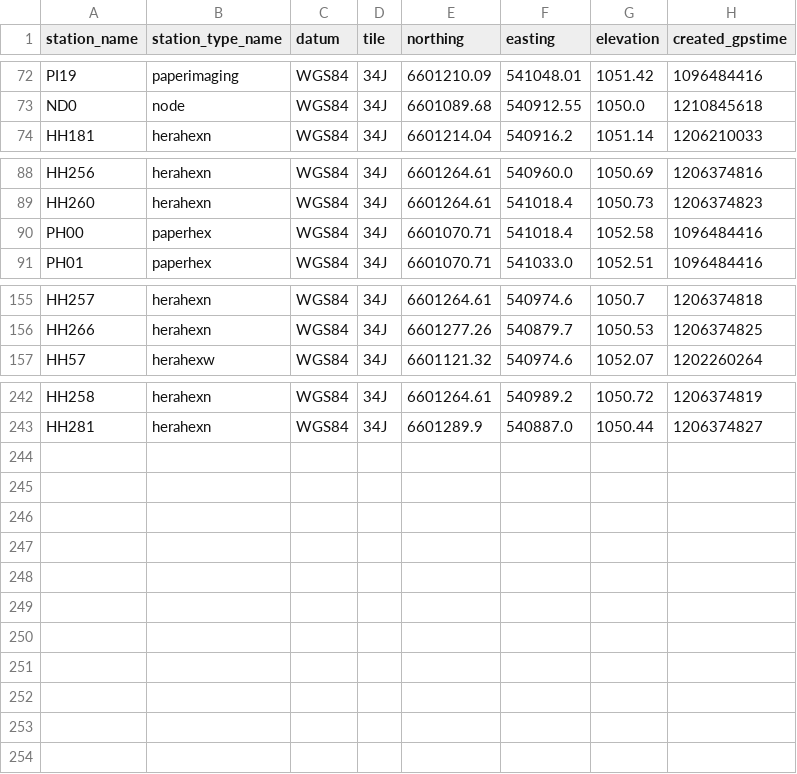
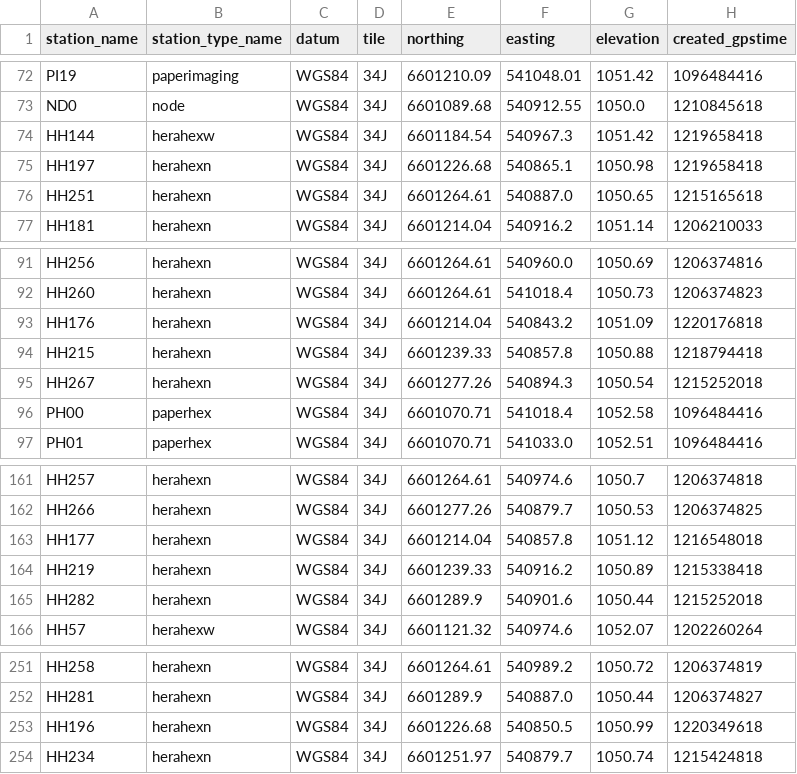
Before and after one commit to HERA-Team/hera_cm_db_updates, a CSV file: initialization_data_geo_location.csv, drawn as a sheet; only a part is shown, gaps mark what is left out.

```diff
--- a/initialization_data_geo_location.csv
+++ b/initialization_data_geo_location.csv
@@ -73,2 +73,5 @@ PI19,paperimaging,WGS84,34J,6601210.09,541048.01,1051.42,1096484416
 ND0,node,WGS84,34J,6601089.68,540912.55,1050.0,1210845618
+HH144,herahexw,WGS84,34J,6601184.54,540967.3,1051.42,1219658418
+HH197,herahexn,WGS84,34J,6601226.68,540865.1,1050.98,1219658418
+HH251,herahexn,WGS84,34J,6601264.61,540887.0,1050.65,1215165618
 HH181,herahexn,WGS84,34J,6601214.04,540916.2,1051.14,1206210033
@@ -89,2 +92,5 @@ HH256,herahexn,WGS84,34J,6601264.61,540960.0,1050.69,1206374816
 HH260,herahexn,WGS84,34J,6601264.61,541018.4,1050.73,1206374823
+HH176,herahexn,WGS84,34J,6601214.04,540843.2,1051.09,1220176818
+HH215,herahexn,WGS84,34J,6601239.33,540857.8,1050.88,1218794418
+HH267,herahexn,WGS84,34J,6601277.26,540894.3,1050.54,1215252018
 PH00,paperhex,WGS84,34J,6601070.71,541018.4,1052.58,1096484416
@@ -156,2 +162,5 @@ HH257,herahexn,WGS84,34J,6601264.61,540974.6,1050.7,1206374818
 HH266,herahexn,WGS84,34J,6601277.26,540879.7,1050.53,1206374825
+HH177,herahexn,WGS84,34J,6601214.04,540857.8,1051.12,1216548018
+HH219,herahexn,WGS84,34J,6601239.33,540916.2,1050.89,1215338418
+HH282,herahexn,WGS84,34J,6601289.9,540901.6,1050.44,1215252018
 HH57,herahexw,WGS84,34J,6601121.32,540974.6,1052.07,1202260264
@@ -243 +252,3 @@ HH258,herahexn,WGS84,34J,6601264.61,540989.2,1050.72,1206374819
 HH281,herahexn,WGS84,34J,6601289.9,540887.0,1050.44,1206374827
+HH196,herahexn,WGS84,34J,6601226.68,540850.5,1050.99,1220349618
+HH234,herahexn,WGS84,34J,6601251.97,540879.7,1050.74,1215424818
```
Also changed, not shown: initialization_data_connections.csv, initialization_data_parts.csv.
